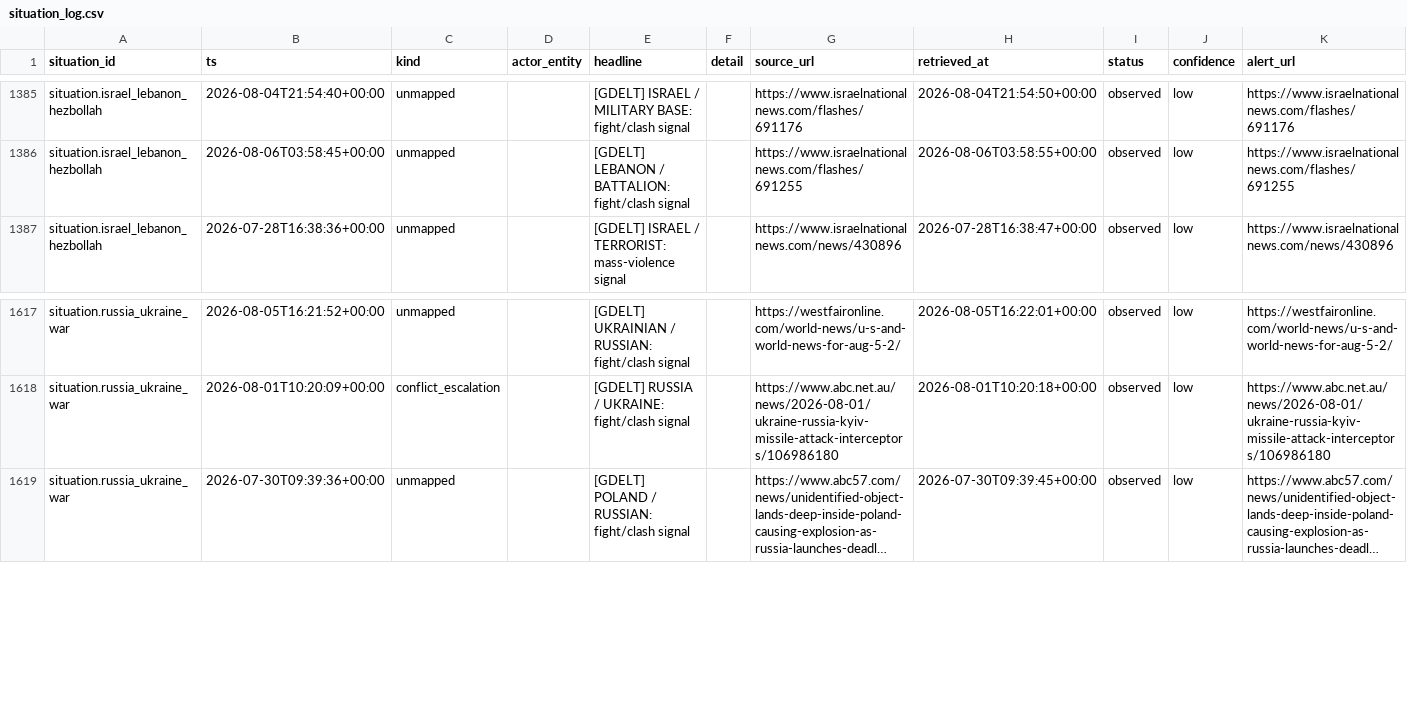
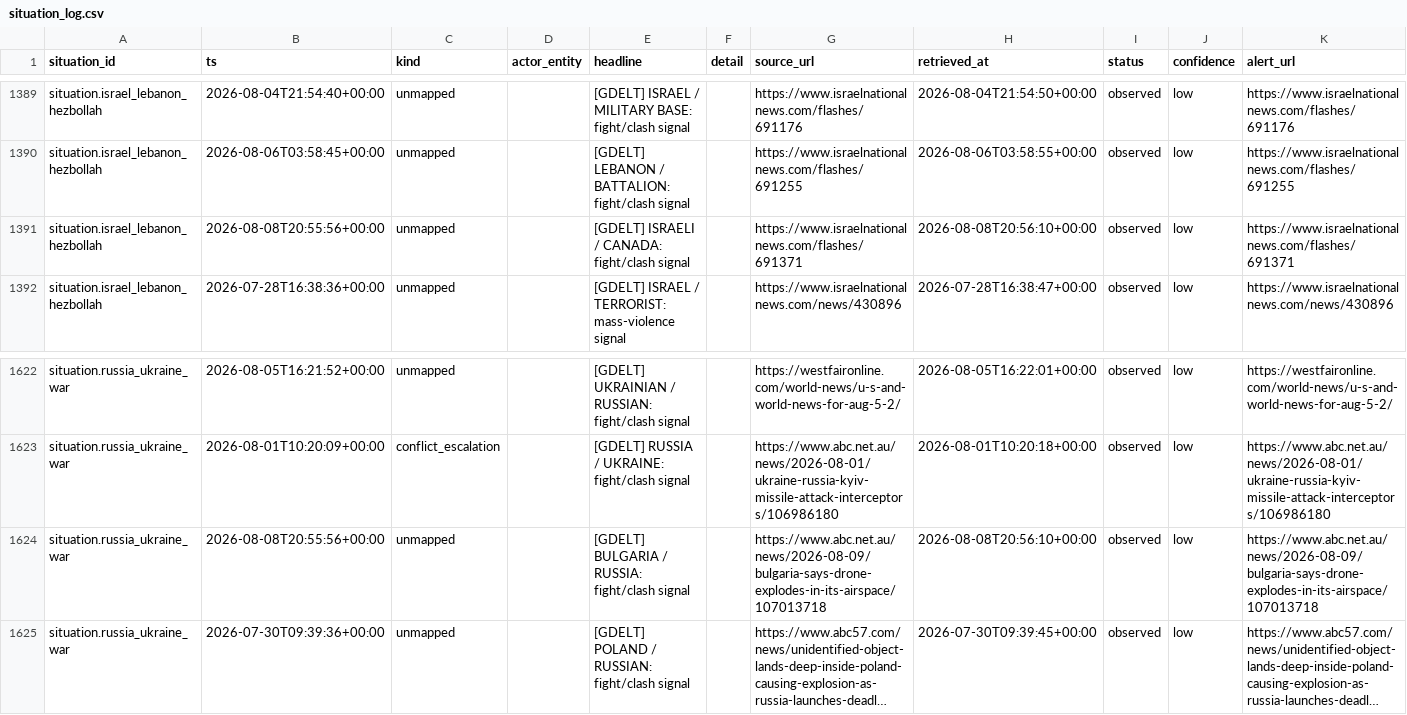
Before and after one commit to josephdelany/ripple-engine, a CSV file: data/state/situation_log.csv, drawn as a sheet; only a part is shown, gaps mark what is left out; long unchanged cells end in …; rows hold the shown columns only; the diff covers the shown part only; the diff names each change by its address in the sheet, - before the commit and + after, or states it on an @@ line.

```diff
--- a/data/state/situation_log.csv
+++ b/data/state/situation_log.csv
+row 1391: situation.israel_lebanon_hezbollah | 2026-08-08T20:55:56+00:00 | unmapped |  | [GDELT] ISRAELI / CANADA: fight/clash signal |  | https://www.israelnationalnews.com/flashes/691371 | 2026-08-08T20:56:10+00:00 | observed | low | https://www.israelnationalnews.com/flashes/691371
+row 1624: situation.russia_ukraine_war | 2026-08-08T20:55:56+00:00 | unmapped |  | [GDELT] BULGARIA / RUSSIA: fight/clash signal |  | https://www.abc.net.au/news/2026-08-09/bulgaria-says-drone-explodes-in-its-airspace/107013718 | 2026-08-08T20:56:10+00:00 | observed | low | https://www.abc.net.au/news/2026-08-09/bulgaria-says-drone-explodes-in-its-airspace/107013718
```
Also changed, not shown: 6 added rows elsewhere in this file, data/alert_queue.csv, 1 other file.
